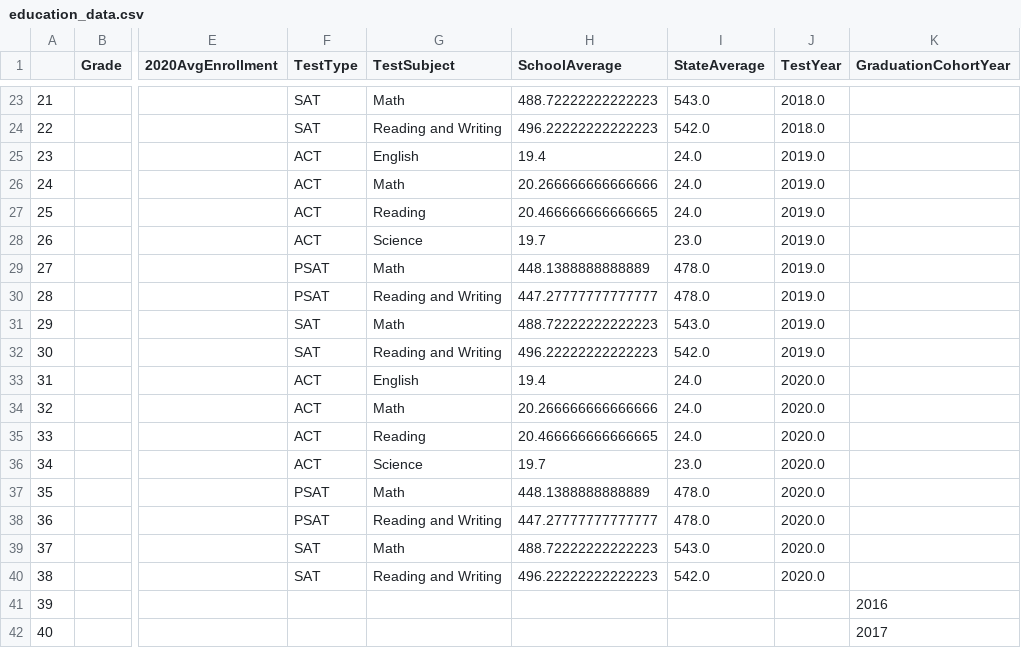
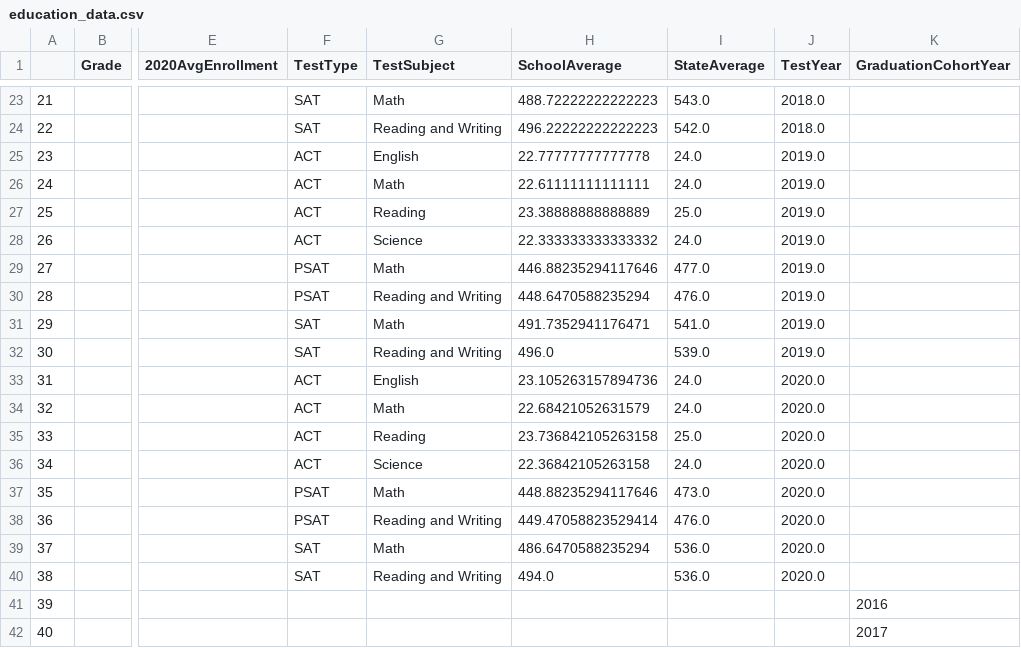
Before and after one commit to aaliyahfiala42/COVID-19-Education, a CSV file: data/education_data.csv, drawn as a sheet; only a part is shown, gaps mark what is left out; the diff names each change by its address in the sheet, - before the commit and + after, or states it on an @@ line.

```diff
--- a/data/education_data.csv
+++ b/data/education_data.csv
-H25 (SchoolAverage): 19.4
+H25 (SchoolAverage): 22.77777777777778
-H26 (SchoolAverage): 20.266666666666666
+H26 (SchoolAverage): 22.61111111111111
-H27 (SchoolAverage): 20.466666666666665
+H27 (SchoolAverage): 23.38888888888889
-I27 (StateAverage): 24.0
+I27 (StateAverage): 25.0
-H28 (SchoolAverage): 19.7
+H28 (SchoolAverage): 22.333333333333332
-I28 (StateAverage): 23.0
+I28 (StateAverage): 24.0
-H29 (SchoolAverage): 448.1388888888889
+H29 (SchoolAverage): 446.88235294117646
-I29 (StateAverage): 478.0
+I29 (StateAverage): 477.0
-H30 (SchoolAverage): 447.27777777777777
+H30 (SchoolAverage): 448.6470588235294
-I30 (StateAverage): 478.0
+I30 (StateAverage): 476.0
-H31 (SchoolAverage): 488.72222222222223
+H31 (SchoolAverage): 491.7352941176471
-I31 (StateAverage): 543.0
+I31 (StateAverage): 541.0
-H32 (SchoolAverage): 496.22222222222223
+H32 (SchoolAverage): 496.0
-I32 (StateAverage): 542.0
+I32 (StateAverage): 539.0
-H33 (SchoolAverage): 19.4
+H33 (SchoolAverage): 23.105263157894736
-H34 (SchoolAverage): 20.266666666666666
+H34 (SchoolAverage): 22.68421052631579
-H35 (SchoolAverage): 20.466666666666665
+H35 (SchoolAverage): 23.736842105263158
-I35 (StateAverage): 24.0
+I35 (StateAverage): 25.0
-H36 (SchoolAverage): 19.7
+H36 (SchoolAverage): 22.36842105263158
-I36 (StateAverage): 23.0
+I36 (StateAverage): 24.0
-H37 (SchoolAverage): 448.1388888888889
+H37 (SchoolAverage): 448.88235294117646
-I37 (StateAverage): 478.0
+I37 (StateAverage): 473.0
-H38 (SchoolAverage): 447.27777777777777
+H38 (SchoolAverage): 449.47058823529414
-I38 (StateAverage): 478.0
+I38 (StateAverage): 476.0
-H39 (SchoolAverage): 488.72222222222223
+H39 (SchoolAverage): 486.6470588235294
-I39 (StateAverage): 543.0
+I39 (StateAverage): 536.0
-H40 (SchoolAverage): 496.22222222222223
+H40 (SchoolAverage): 494.0
-I40 (StateAverage): 542.0
+I40 (StateAverage): 536.0
```
Also changed, not shown: data/enrollment.csv, data/graduationRates.csv, 1 other file.
